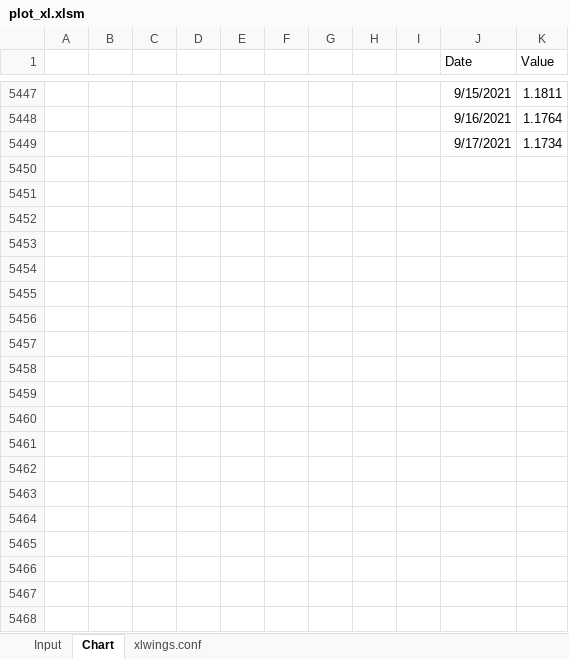
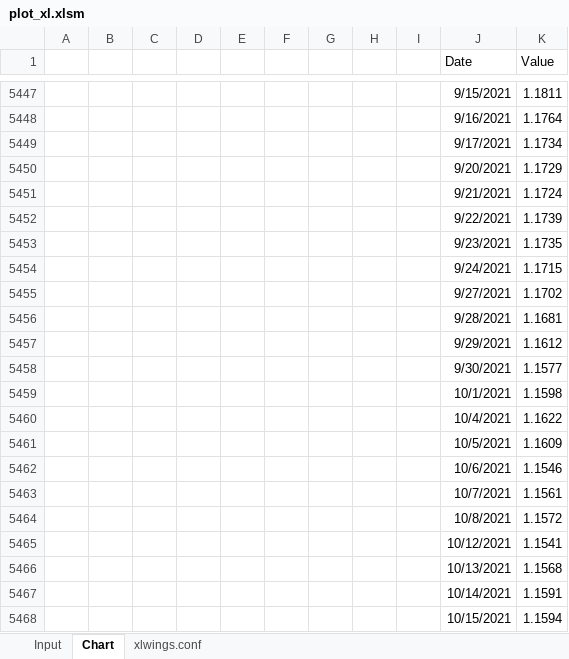
Before and after one commit to cuemacro/teaching, an Excel workbook: pythoncourse/coursecode/xlwings/plot_xl/plot_xl.xlsm, sheet Chart, drawn as a sheet; only a part is shown, gaps mark what is left out; values as stored, in another font and other column widths than the file's, no borders; charts and pictures not drawn; the diff covers the shown part only; the diff names each change by its address in the sheet, - before the commit and + after, or states it on an @@ line.

```diff
--- a/pythoncourse/coursecode/xlwings/plot_xl/plot_xl.xlsm (sheet Chart)
+++ b/pythoncourse/coursecode/xlwings/plot_xl/plot_xl.xlsm (sheet Chart)
+row 5450:  |  |  |  |  |  |  |  |  | 9/20/2021 | 1.1729
+row 5451:  |  |  |  |  |  |  |  |  | 9/21/2021 | 1.1724
+row 5452:  |  |  |  |  |  |  |  |  | 9/22/2021 | 1.1739
+row 5453:  |  |  |  |  |  |  |  |  | 9/23/2021 | 1.1735
+row 5454:  |  |  |  |  |  |  |  |  | 9/24/2021 | 1.1715
+row 5455:  |  |  |  |  |  |  |  |  | 9/27/2021 | 1.1702
+row 5456:  |  |  |  |  |  |  |  |  | 9/28/2021 | 1.1681
+row 5457:  |  |  |  |  |  |  |  |  | 9/29/2021 | 1.1612
+row 5458:  |  |  |  |  |  |  |  |  | 9/30/2021 | 1.1577
+row 5459:  |  |  |  |  |  |  |  |  | 10/1/2021 | 1.1598
+row 5460:  |  |  |  |  |  |  |  |  | 10/4/2021 | 1.1622
+row 5461:  |  |  |  |  |  |  |  |  | 10/5/2021 | 1.1609
+row 5462:  |  |  |  |  |  |  |  |  | 10/6/2021 | 1.1546
+row 5463:  |  |  |  |  |  |  |  |  | 10/7/2021 | 1.1561
+row 5464:  |  |  |  |  |  |  |  |  | 10/8/2021 | 1.1572
+row 5465:  |  |  |  |  |  |  |  |  | 10/12/2021 | 1.1541
+row 5466:  |  |  |  |  |  |  |  |  | 10/13/2021 | 1.1568
+row 5467:  |  |  |  |  |  |  |  |  | 10/14/2021 | 1.1591
+row 5468:  |  |  |  |  |  |  |  |  | 10/15/2021 | 1.1594
```
Also changed, not shown: 186 added rows elsewhere in this sheet, sheet Input, charts or pictures, 9 other files.
